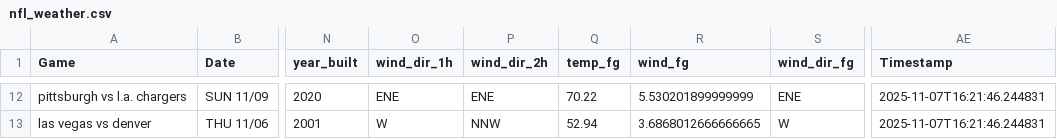
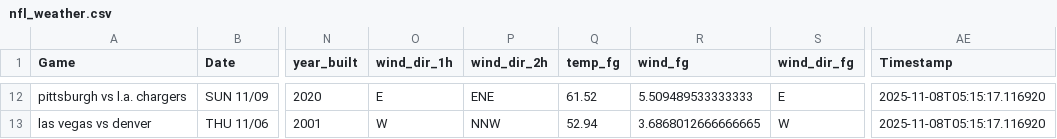
Before and after one commit to mslade50/football_weather, a CSV file: nfl_weather.csv, drawn as a sheet; only a part is shown, gaps mark what is left out; the diff covers the shown part only; the diff names each change by its address in the sheet, - before the commit and + after, or states it on an @@ line.

Commit message:
Update nfl_weather.csv with Timestamp 2025-11-08T05:15:17.116920

```diff
--- a/nfl_weather.csv
+++ b/nfl_weather.csv
-O12 (wind_dir_1h): ENE
+O12 (wind_dir_1h): E
-Q12 (temp_fg): 70.22
+Q12 (temp_fg): 61.52
-R12 (wind_fg): 5.530201899999999
+R12 (wind_fg): 5.509489533333333
-S12 (wind_dir_fg): ENE
+S12 (wind_dir_fg): E
-AE12:AE13 (Timestamp): 2025-11-07T16:21:46.244831
+AE12:AE13 (Timestamp): 2025-11-08T05:15:17.116920
```
Also changed, not shown: 2 added rows, 2 removed rows and 55 edited cells elsewhere in this file.
